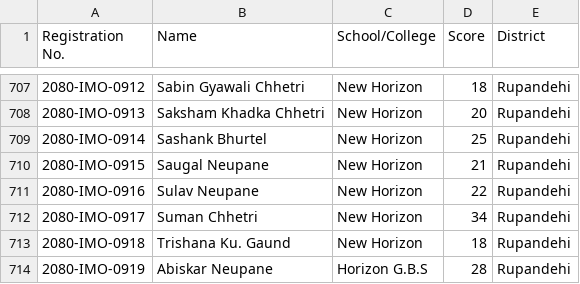
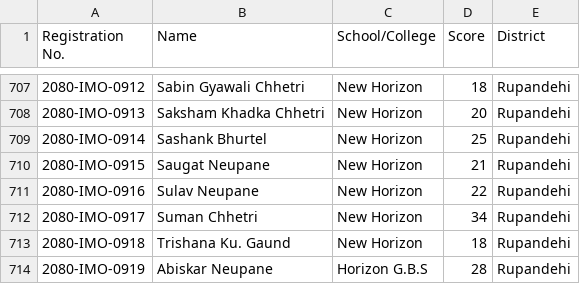
Before and after one commit to adhikariprajitraj/streamlit_app_for_MAN, a CSV file: 2024 result/DMO-2024.csv, drawn as a sheet; only a part is shown, gaps mark what is left out.

Commit message:
corrected name "Saugat"

```diff
--- a/2024 result/DMO-2024.csv
+++ b/2024 result/DMO-2024.csv
@@ -709,3 +709,3 @@ Registration No.,Name,School/College,Score,     District
 2080-IMO-0914,Sashank Bhurtel,New Horizon,25,Rupandehi
-2080-IMO-0915,Saugal Neupane,New Horizon,21,Rupandehi
+2080-IMO-0915,Saugat Neupane,New Horizon,21,Rupandehi
 2080-IMO-0916,Sulav Neupane,New Horizon,22,Rupandehi
```
Also changed, not shown: 1 other file.
